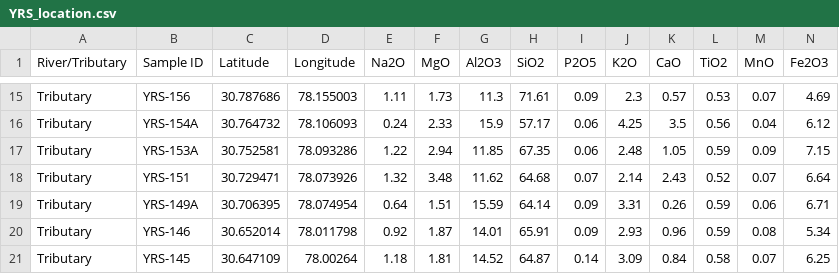
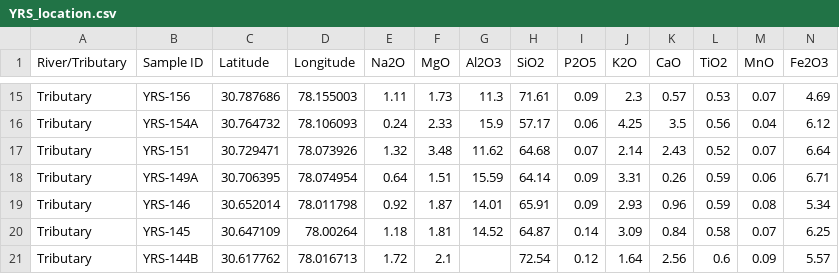
Before and after one commit to vinthegreat84/geochemistry, a CSV file: SedWeather-YRB/Master/Table/YRS_location.csv, drawn as a sheet; only a part is shown, gaps mark what is left out; the shorter side is filled out with more unchanged rows; rows hold the shown columns only; the diff names each change by its address in the sheet, - before the commit and + after, or states it on an @@ line.

Commit message:
Update YRS_location.csv

```diff
--- a/SedWeather-YRB/Master/Table/YRS_location.csv
+++ b/SedWeather-YRB/Master/Table/YRS_location.csv
-row 17: Tributary | YRS-153A | 30.752581 | 78.093286 | 1.22 | 2.94 | 11.85 | 67.35 | 0.06 | 2.48 | 1.05 | 0.59 | 0.09 | 7.15
```
